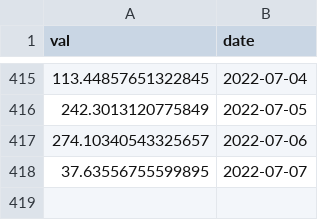
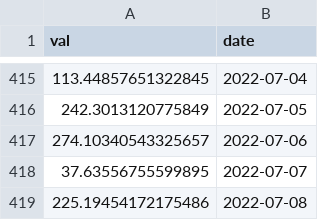
Before and after one commit to IceOlaf/SoK_Blockchain_Decentralization, a CSV file: Data_TokenIndex/CVX_ent.csv, drawn as a sheet; only a part is shown, gaps mark what is left out; the diff names each change by its address in the sheet, - before the commit and + after, or states it on an @@ line.

```diff
--- a/Data_TokenIndex/CVX_ent.csv
+++ b/Data_TokenIndex/CVX_ent.csv
+row 419: 225.19454172175486 | 2022-07-08
```
Also changed, not shown: Data_TokenIndex/Bal_ent.csv, Data_TokenIndex/Lqty_ent.csv, 14 other files.
